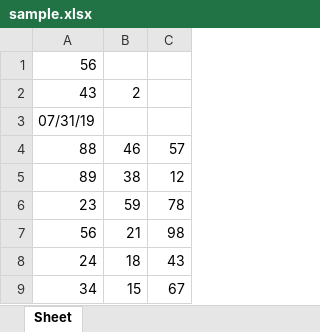
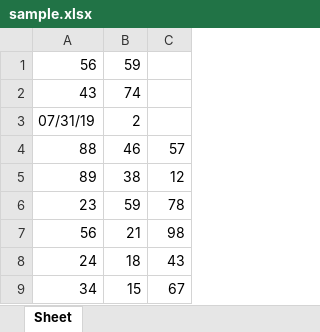
Before and after one commit to MrKangs/ScorePython, an Excel workbook: sample.xlsx, sheet Sheet, drawn as a sheet; values as stored, in another font and other column widths than the file's, no borders; the diff names each change by its address in the sheet, - before the commit and + after, or states it on an @@ line.

Commit message:
Add readingExcel.py for Reading Excel files

```diff
--- a/sample.xlsx (sheet Sheet)
+++ b/sample.xlsx (sheet Sheet)
-B1: (empty)
+B1: 59
-B2: 2
+B2: 74
-B3: (empty)
+B3: 2
```
Also changed, not shown: 2 other files.
